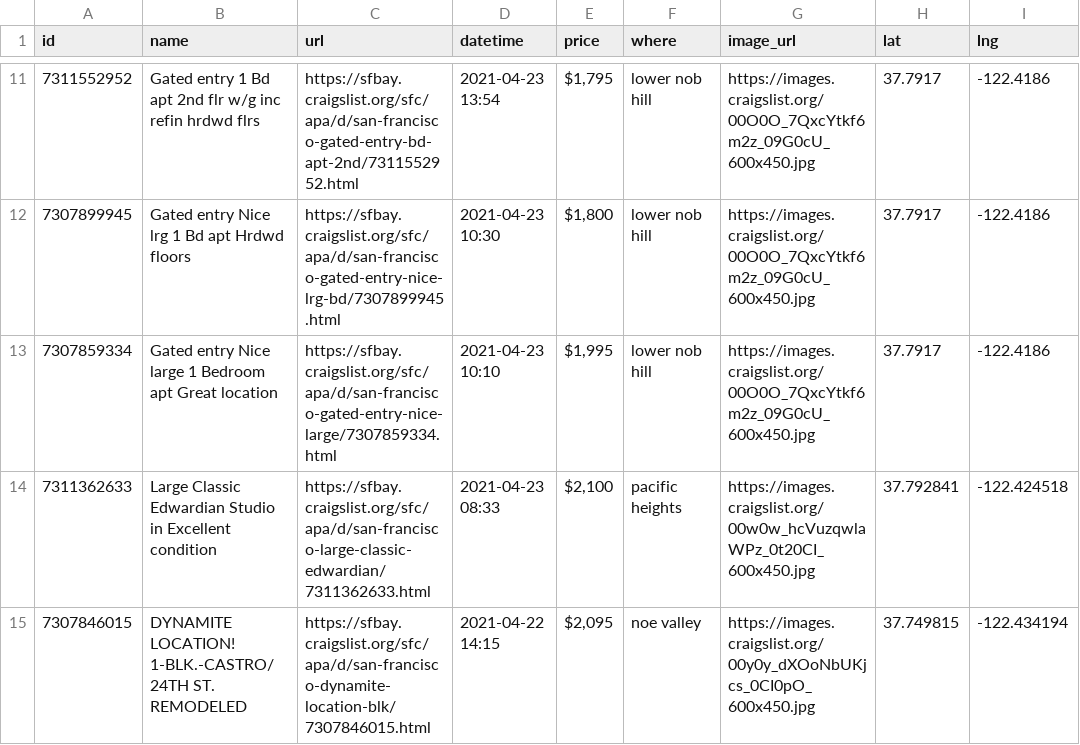
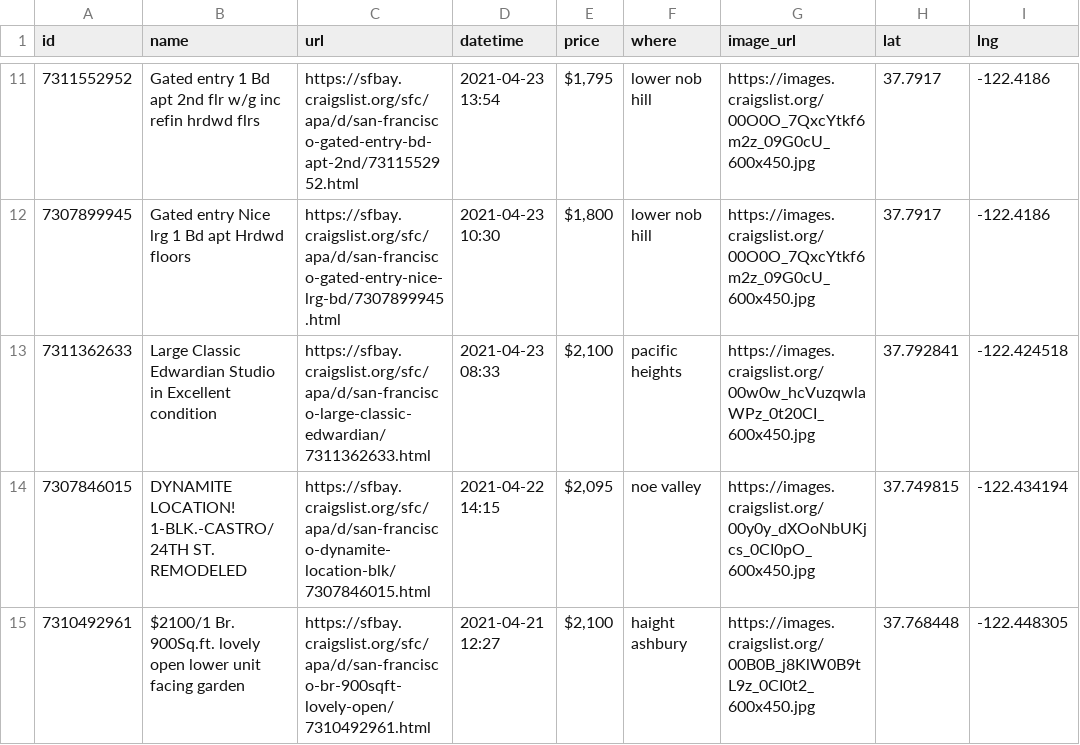
Before and after one commit to jackdbastian/jackdbastian.github.io, a CSV file: _data/apts_csv.csv, drawn as a sheet; only a part is shown, gaps mark what is left out; the shorter side is filled out with more unchanged rows.

```diff
--- a/_data/apts_csv.csv
+++ b/_data/apts_csv.csv
@@ -12,3 +12,2 @@ id,name,url,datetime,price,where,image_url,lat,lng
 7307899945,Gated entry Nice lrg 1 Bd apt   Hrdwd floors,https://sfbay.craigslist.org/sfc/apa/d/san-francisco-gated-entry-nice-lrg-bd/7307899945.html,2021-04-23 10:30,"$1,800",lower nob hill,https://images.craigslist.org/00O0O_7QxcYtkf6m2z_09G0cU_600x450.jpg,37.7917,-122.4186
-7307859334,Gated entry Nice large 1 Bedroom apt Great location,https://sfbay.craigslist.org/sfc/apa/d/san-francisco-gated-entry-nice-large/7307859334.html,2021-04-23 10:10,"$1,995",lower nob hill,https://images.craigslist.org/00O0O_7QxcYtkf6m2z_09G0cU_600x450.jpg,37.7917,-122.4186
 7311362633,Large Classic Edwardian Studio in Excellent condition,https://sfbay.craigslist.org/sfc/apa/d/san-francisco-large-classic-edwardian/7311362633.html,2021-04-23 08:33,"$2,100",pacific heights,https://images.craigslist.org/00w0w_hcVuzqwlaWPz_0t20CI_600x450.jpg,37.792841,-122.424518
```
Also changed, not shown: 1 other file.
